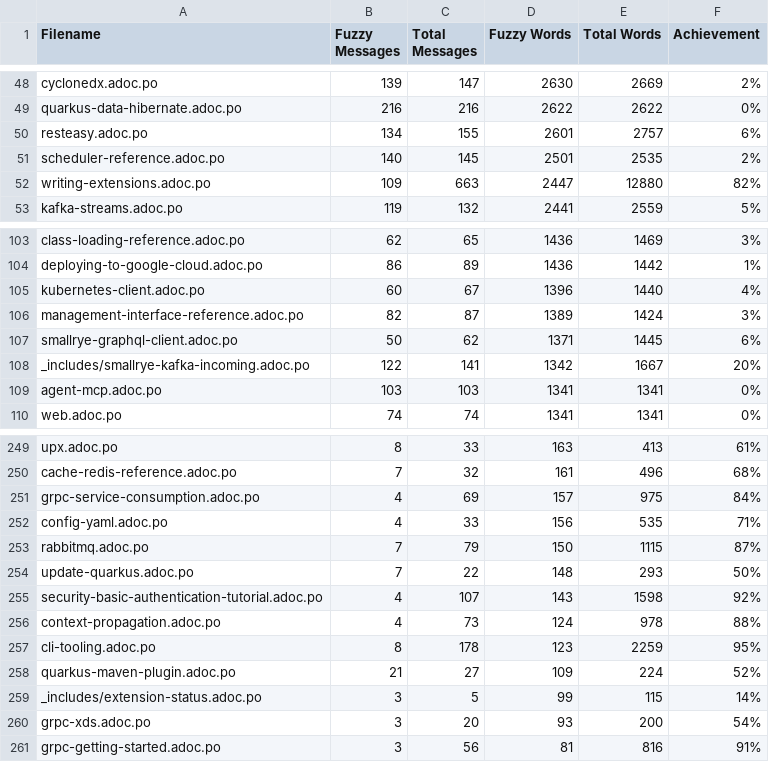
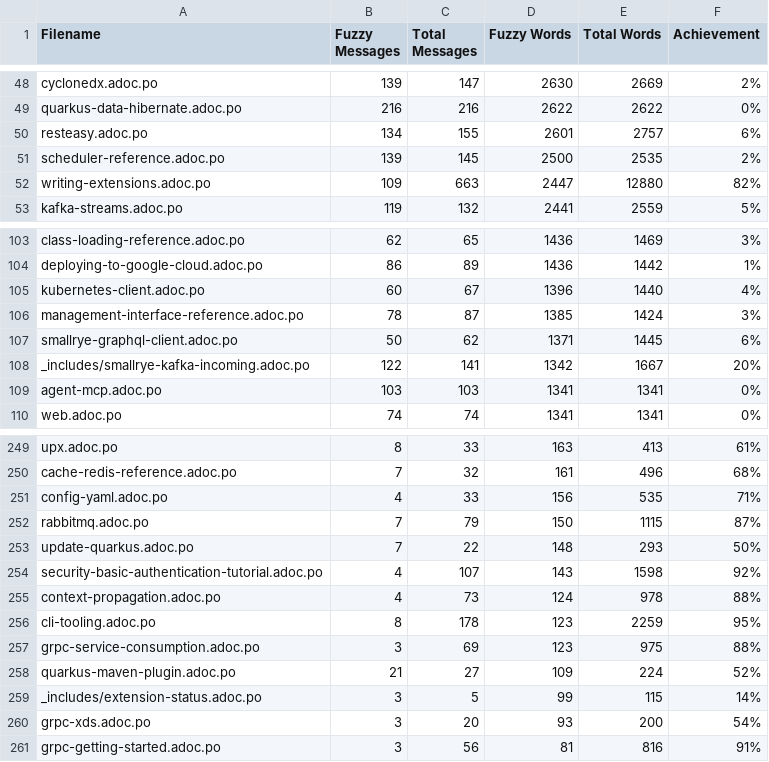
Before and after one commit to christianfernandesprofissional/pt.quarkus.io, a CSV file: l10n/stats/latest-guides-translation.csv, drawn as a sheet; only a part is shown, gaps mark what is left out.

```diff
--- a/l10n/stats/latest-guides-translation.csv
+++ b/l10n/stats/latest-guides-translation.csv
@@ -50,3 +50,3 @@ quarkus-data-hibernate.adoc.po, 216, 216, 2622, 2622, 0%
 resteasy.adoc.po, 134, 155, 2601, 2757, 6%
-scheduler-reference.adoc.po, 140, 145, 2501, 2535, 2%
+scheduler-reference.adoc.po, 139, 145, 2500, 2535, 2%
 writing-extensions.adoc.po, 109, 663, 2447, 12880, 82%
@@ -105,3 +105,3 @@ deploying-to-google-cloud.adoc.po, 86, 89, 1436, 1442, 1%
 kubernetes-client.adoc.po, 60, 67, 1396, 1440, 4%
-management-interface-reference.adoc.po, 82, 87, 1389, 1424, 3%
+management-interface-reference.adoc.po, 78, 87, 1385, 1424, 3%
 smallrye-graphql-client.adoc.po, 50, 62, 1371, 1445, 6%
@@ -250,3 +250,2 @@ upx.adoc.po, 8, 33, 163, 413, 61%
 cache-redis-reference.adoc.po, 7, 32, 161, 496, 68%
-grpc-service-consumption.adoc.po, 4, 69, 157, 975, 84%
 config-yaml.adoc.po, 4, 33, 156, 535, 71%
@@ -257,2 +256,3 @@ context-propagation.adoc.po, 4, 73, 124, 978, 88%
 cli-tooling.adoc.po, 8, 178, 123, 2259, 95%
+grpc-service-consumption.adoc.po, 3, 69, 123, 975, 88%
 quarkus-maven-plugin.adoc.po, 21, 27, 109, 224, 52%
```
Also changed, not shown: l10n/stats/main-guides-translation.csv.
